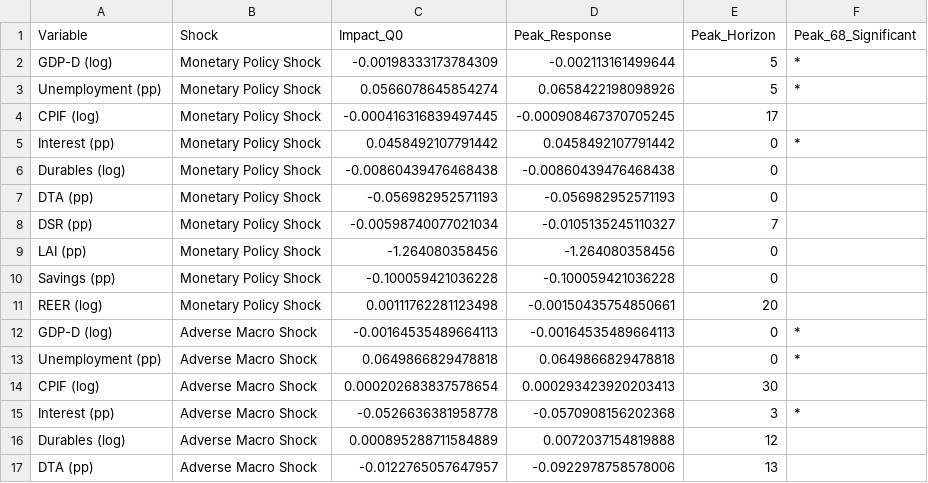
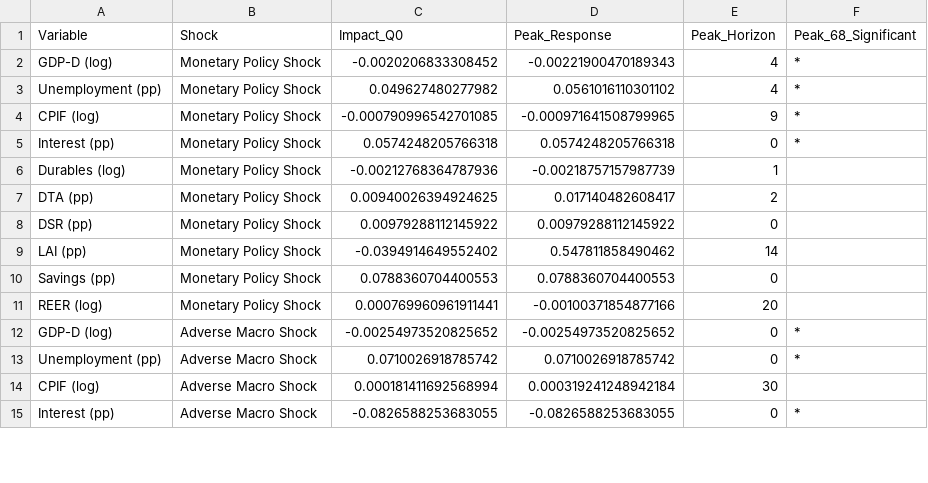
Before and after one commit to JBGCIII/MasterThesis, a CSV file: 4_Output_Analysis/Model_Narrative/Durable/IRF_Narrative_Lag_1_Summary.csv, drawn as a sheet; only a part is shown; the diff covers the shown part only.

```diff
--- a/4_Output_Analysis/Model_Narrative/Durable/IRF_Narrative_Lag_1_Summary.csv
+++ b/4_Output_Analysis/Model_Narrative/Durable/IRF_Narrative_Lag_1_Summary.csv
@@ -1,17 +1,15 @@
 "Variable","Shock","Impact_Q0","Peak_Response","Peak_Horizon","Peak_68_Significant"
-"GDP-D (log)","Monetary Policy Shock",-0.00198333173784309,-0.002113161499644,5,"*"
-"Unemployment (pp)","Monetary Policy Shock",0.0566078645854274,0.0658422198098926,5,"*"
-"CPIF (log)","Monetary Policy Shock",-0.000416316839497445,-0.000908467370705245,17,""
-"Interest (pp)","Monetary Policy Shock",0.0458492107791442,0.0458492107791442,0,"*"
-"Durables (log)","Monetary Policy Shock",-0.00860439476468438,-0.00860439476468438,0,""
-"DTA (pp)","Monetary Policy Shock",-0.056982952571193,-0.056982952571193,0,""
-"DSR (pp)","Monetary Policy Shock",-0.00598740077021034,-0.0105135245110327,7,""
-"LAI (pp)","Monetary Policy Shock",-1.264080358456,-1.264080358456,0,""
-"Savings (pp)","Monetary Policy Shock",-0.100059421036228,-0.100059421036228,0,""
-"REER (log)","Monetary Policy Shock",0.00111762281123498,-0.00150435754850661,20,""
-"GDP-D (log)","Adverse Macro Shock",-0.00164535489664113,-0.00164535489664113,0,"*"
-"Unemployment (pp)","Adverse Macro Shock",0.0649866829478818,0.0649866829478818,0,"*"
-"CPIF (log)","Adverse Macro Shock",0.000202683837578654,0.000293423920203413,30,""
-"Interest (pp)","Adverse Macro Shock",-0.0526636381958778,-0.0570908156202368,3,"*"
-"Durables (log)","Adverse Macro Shock",0.000895288711584889,0.0072037154819888,12,""
-"DTA (pp)","Adverse Macro Shock",-0.0122765057647957,-0.0922978758578006,13,""
+"GDP-D (log)","Monetary Policy Shock",-0.0020206833308452,-0.00221900470189343,4,"*"
+"Unemployment (pp)","Monetary Policy Shock",0.049627480277982,0.0561016110301102,4,"*"
+"CPIF (log)","Monetary Policy Shock",-0.000790996542701085,-0.000971641508799965,9,"*"
+"Interest (pp)","Monetary Policy Shock",0.0574248205766318,0.0574248205766318,0,"*"
+"Durables (log)","Monetary Policy Shock",-0.00212768364787936,-0.00218757157987739,1,""
+"DTA (pp)","Monetary Policy Shock",0.00940026394924625,0.017140482608417,2,""
+"DSR (pp)","Monetary Policy Shock",0.00979288112145922,0.00979288112145922,0,""
+"LAI (pp)","Monetary Policy Shock",-0.0394914649552402,0.547811858490462,14,""
+"Savings (pp)","Monetary Policy Shock",0.0788360704400553,0.0788360704400553,0,""
+"REER (log)","Monetary Policy Shock",0.000769960961911441,-0.00100371854877166,20,""
+"GDP-D (log)","Adverse Macro Shock",-0.00254973520825652,-0.00254973520825652,0,"*"
+"Unemployment (pp)","Adverse Macro Shock",0.0710026918785742,0.0710026918785742,0,"*"
+"CPIF (log)","Adverse Macro Shock",0.000181411692568994,0.000319241248942184,30,""
+"Interest (pp)","Adverse Macro Shock",-0.0826588253683055,-0.0826588253683055,0,"*"
```
Also changed, not shown: 4 added rows, 2 removed rows and 4 edited cells elsewhere in this file, 4_Output_Analysis/Model_Narrative/Durable/IRF_Narrative_Lag_2_Summary.csv, 4_Output_Analysis/Model_Narrative/Habitual/IRF_Narrative_Lag_1_Summary.csv, 19 other files.
